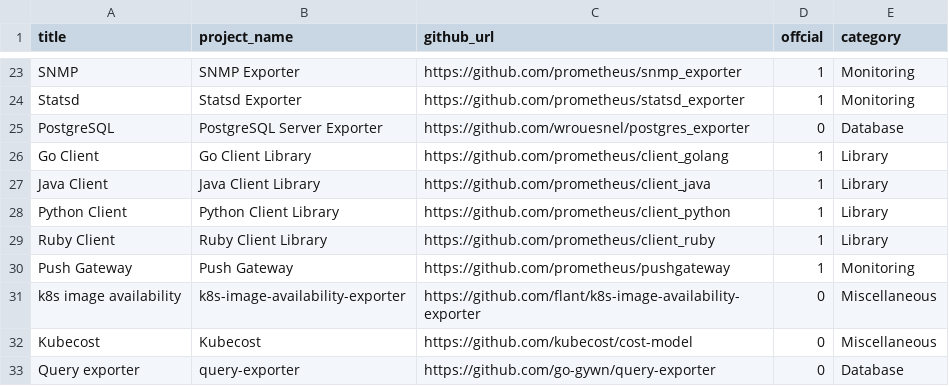
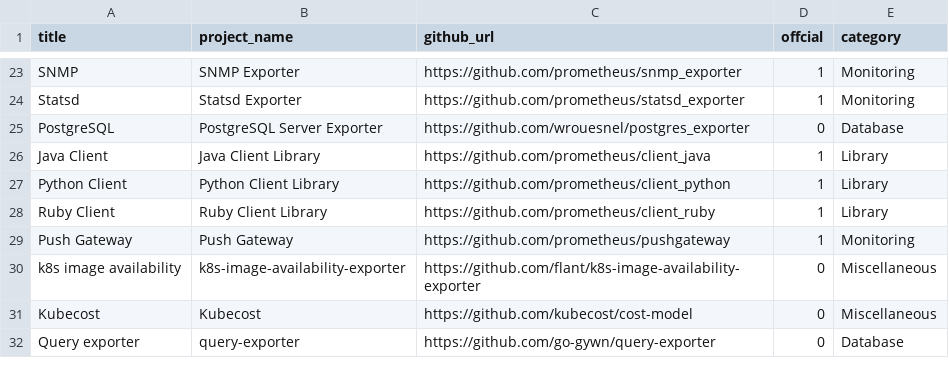
Before and after one commit to Exporterhubv5/exporterhub.io, a CSV file: api/exporter_list.csv, drawn as a sheet; only a part is shown, gaps mark what is left out; the diff names each change by its address in the sheet, - before the commit and + after, or states it on an @@ line.

Commit message:
Go Client Library delete

```diff
--- a/api/exporter_list.csv
+++ b/api/exporter_list.csv
-row 26: Go Client | Go Client Library | https://github.com/prometheus/client_golang | 1 | Library
```
